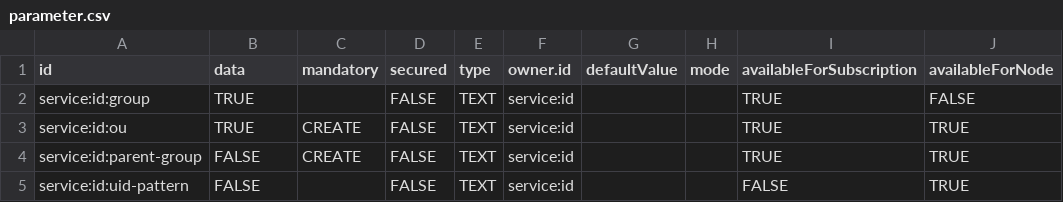
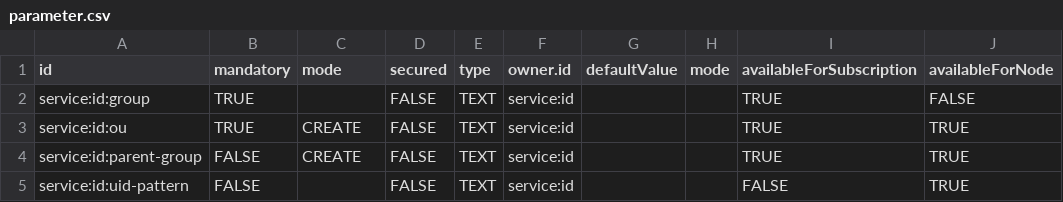
Before and after one commit to ligoj/plugin-id, a CSV file: src/main/resources/csv/parameter.csv, drawn as a sheet.

Commit message:
fix: node parmaeters initialization

```diff
--- a/src/main/resources/csv/parameter.csv
+++ b/src/main/resources/csv/parameter.csv
@@ -1,2 +1,2 @@
-id;data;mandatory;secured;type;owner.id;defaultValue;mode;availableForSubscription;availableForNode
+id;mandatory;mode;secured;type;owner.id;defaultValue;mode;availableForSubscription;availableForNode
 service:id:group;TRUE;;FALSE;TEXT;service:id;;;TRUE;FALSE
```
